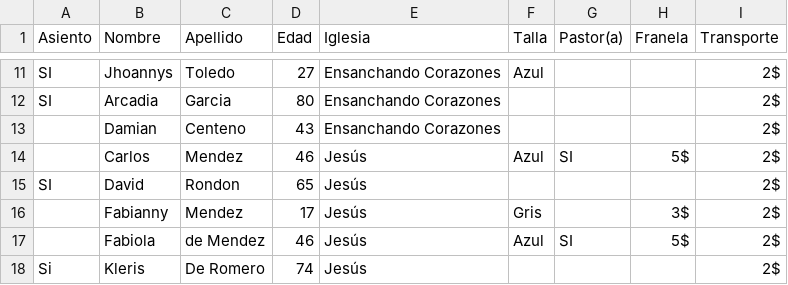
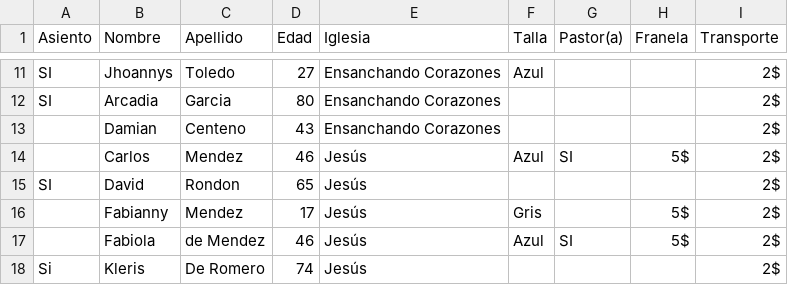
Before and after one commit to llromerorr/campamento, a CSV file: data.csv, drawn as a sheet; only a part is shown, gaps mark what is left out.

Commit message:
Update data.csv

```diff
--- a/data.csv
+++ b/data.csv
@@ -15,3 +15,3 @@ SI,Arcadia,Garcia,80,Ensanchando Corazones,,,,2$
 SI,David,Rondon,65,Jesús,,,,2$
-,Fabianny,Mendez,17,Jesús,Gris,,3$,2$
+,Fabianny,Mendez,17,Jesús,Gris,,5$,2$
 ,Fabiola,de Mendez,46,Jesús,Azul,SI,5$,2$
```
